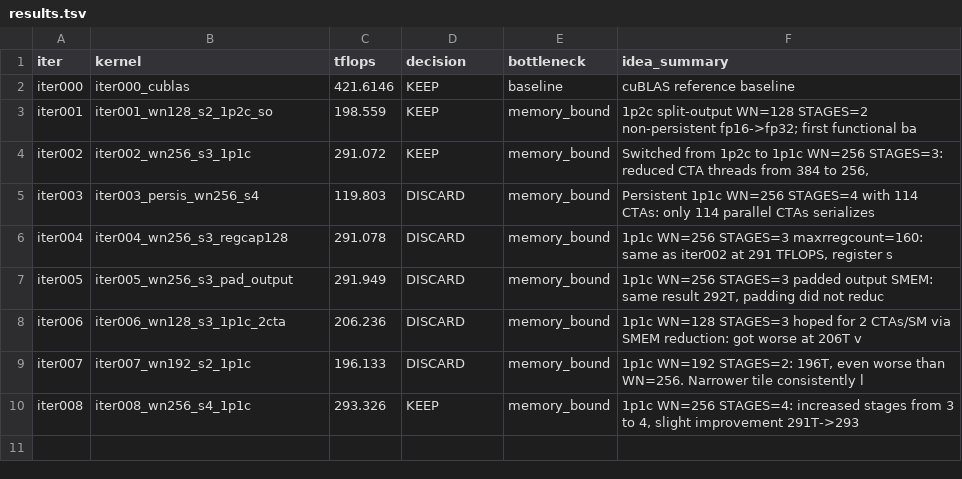
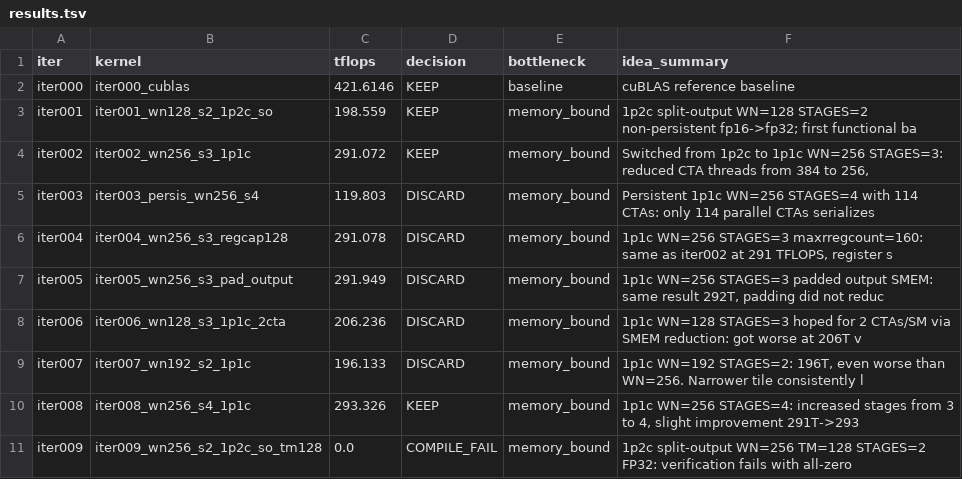
Before and after one commit to codes1gn/croqtile-tuner, a TSV file: tuning/sm90_NVIDIA_H800_PCIe/croqtile/logs/matmul_fp16fp32_16384x16384x16384/sonnet46/results.tsv, drawn as a sheet; the diff names each change by its address in the sheet, - before the commit and + after, or states it on an @@ line.

```diff
--- a/tuning/sm90_NVIDIA_H800_PCIe/croqtile/logs/matmul_fp16fp32_16384x16384x16384/sonnet46/results.tsv
+++ b/tuning/sm90_NVIDIA_H800_PCIe/croqtile/logs/matmul_fp16fp32_16384x16384x16384/sonnet46/results.tsv
+row 11: iter009 | iter009_wn256_s2_1p2c_so_tm128 | 0.0 | COMPILE_FAIL | memory_bound | 1p2c split-output WN=256 TM=128 STAGES=2 FP32: verification fails with all-zero
```
Also changed, not shown: tuning/sm90_NVIDIA_H800_PCIe/croqtile/logs/matmul_f16fp32_16416x16416x16416/sonnet-4/results.tsv, 19 other files.
